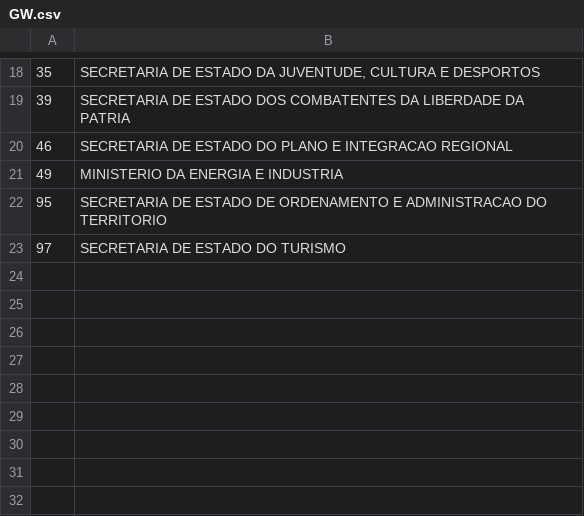
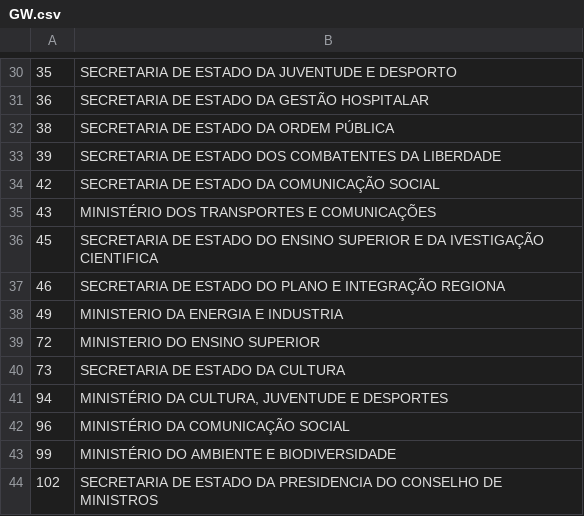
Before and after one commit to codeforIATI/gov-id-finder-data, a CSV file: data/GW.csv, drawn as a sheet; only a part is shown, gaps mark what is left out; removed rows and columns are numbered as before the commit, all else as after; the diff covers the shown part only; the diff names each change by its address in the sheet, - before the commit and + after, or states it on an @@ line.

```diff
--- a/data/GW.csv
+++ b/data/GW.csv
-B30: …ESTADO DA JUVENTUDE, CULTURA E DESPORTOS
+B30: …ESTADO DA JUVENTUDE E DESPORTO
+row 31: 36 | SECRETARIA DE ESTADO DA GESTÃO HOSPITALAR
+row 32: 38 | SECRETARIA DE ESTADO DA ORDEM PÚBLICA
-B33: …DA LIBERDADE DA PATRIA
+B33: …DA LIBERDADE
+row 34: 42 | SECRETARIA DE ESTADO DA COMUNICAÇÃO SOCIAL
+row 35: 43 | MINISTÉRIO DOS TRANSPORTES E COMUNICAÇÕES
+row 36: 45 | SECRETARIA DE ESTADO DO ENSINO SUPERIOR E DA IVESTIGAÇÃO CIENTIFICA
-B37: …PLANO E INTEGRACAO REGIONAL
+B37: …PLANO E INTEGRAÇÃO REGIONA
-row 22: 95 | SECRETARIA DE ESTADO DE ORDENAMENTO E ADMINISTRACAO DO TERRITORIO
-row 23: 97 | SECRETARIA DE ESTADO DO TURISMO
+row 39: 72 | MINISTERIO DO ENSINO SUPERIOR
+row 40: 73 | SECRETARIA DE ESTADO DA CULTURA
+row 41: 94 | MINISTÉRIO DA CULTURA, JUVENTUDE E DESPORTES
+row 42: 96 | MINISTÉRIO DA COMUNICAÇÃO SOCIAL
+row 43: 99 | MINISTÉRIO DO AMBIENTE E BIODIVERSIDADE
+row 44: 102 | SECRETARIA DE ESTADO DA PRESIDENCIA DO CONSELHO DE MINISTROS
```
Also changed, not shown: 16 added rows, 4 removed rows and 12 edited cells elsewhere in this file, data/BO.csv, data/ML.csv, 47 other files.
